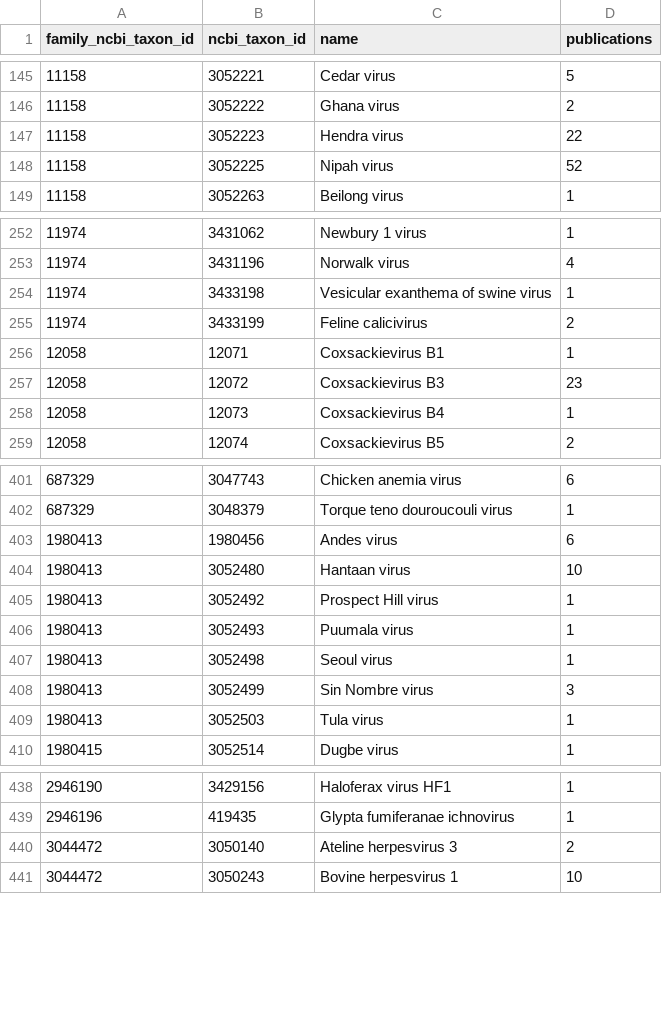
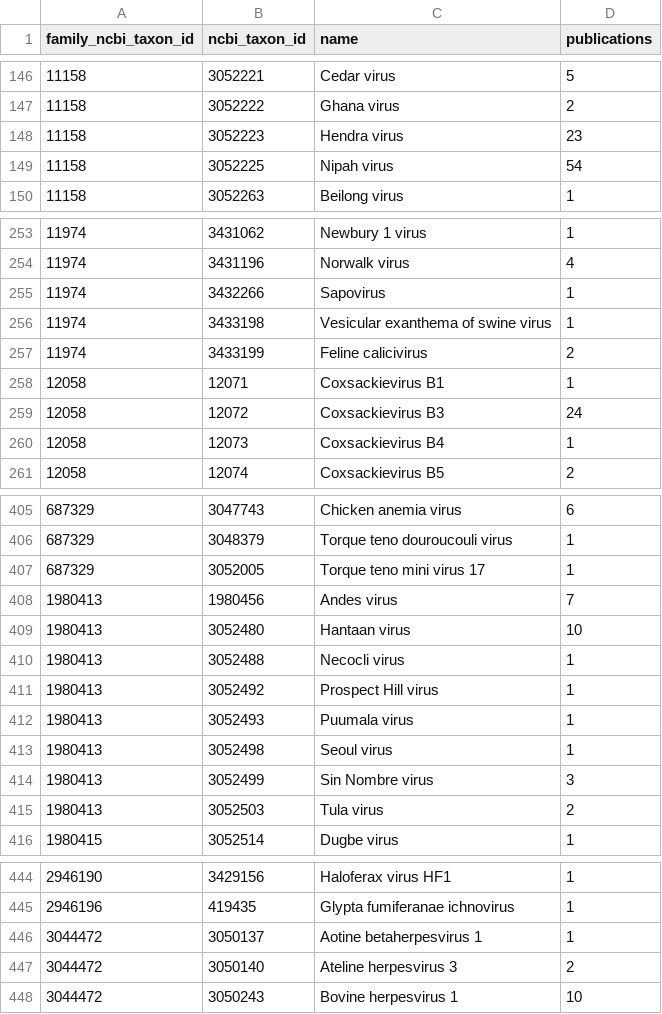
Before and after one commit to pmall/drakkar, a TSV file: database/generic/species.tsv, drawn as a sheet; only a part is shown, gaps mark what is left out; the diff covers the shown part only.

```diff
--- a/database/generic/species.tsv
+++ b/database/generic/species.tsv
@@ -146,4 +147,4 @@ family_ncbi_taxon_id	ncbi_taxon_id	name	publications
 11158	3052222	Ghana virus	2
-11158	3052223	Hendra virus	22
-11158	3052225	Nipah virus	52
+11158	3052223	Hendra virus	23
+11158	3052225	Nipah virus	54
 11158	3052263	Beilong virus	1
@@ -253,2 +254,3 @@ family_ncbi_taxon_id	ncbi_taxon_id	name	publications
 11974	3431196	Norwalk virus	4
+11974	3432266	Sapovirus	1
 11974	3433198	Vesicular exanthema of swine virus	1
@@ -256,3 +258,3 @@ family_ncbi_taxon_id	ncbi_taxon_id	name	publications
 12058	12071	Coxsackievirus B1	1
-12058	12072	Coxsackievirus B3	23
+12058	12072	Coxsackievirus B3	24
 12058	12073	Coxsackievirus B4	1
@@ -402,4 +406,6 @@ family_ncbi_taxon_id	ncbi_taxon_id	name	publications
 687329	3048379	Torque teno douroucouli virus	1
-1980413	1980456	Andes virus	6
+687329	3052005	Torque teno mini virus 17	1
+1980413	1980456	Andes virus	7
 1980413	3052480	Hantaan virus	10
+1980413	3052488	Necocli virus	1
 1980413	3052492	Prospect Hill virus	1
@@ -408,3 +414,3 @@ family_ncbi_taxon_id	ncbi_taxon_id	name	publications
 1980413	3052499	Sin Nombre virus	3
-1980413	3052503	Tula virus	1
+1980413	3052503	Tula virus	2
 1980415	3052514	Dugbe virus	1
@@ -439,2 +445,3 @@ family_ncbi_taxon_id	ncbi_taxon_id	name	publications
 2946196	419435	Glypta fumiferanae ichnovirus	1
+3044472	3050137	Aotine betaherpesvirus 1	1
 3044472	3050140	Ateline herpesvirus 3	2
```
Also changed, not shown: 3 added rows and 58 edited cells elsewhere in this file, database/generic/proteins.tsv, 1 other file.
